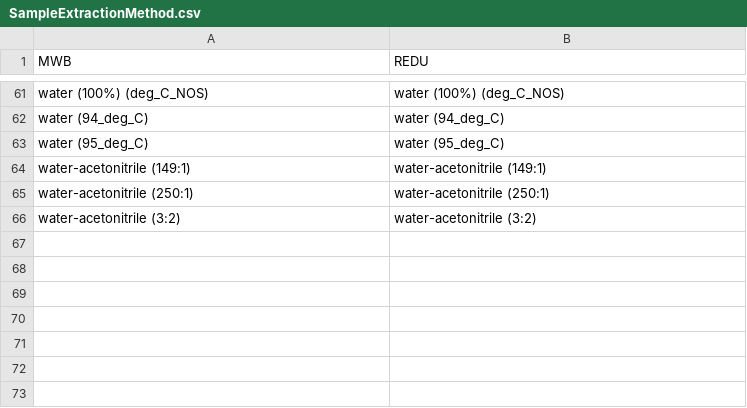
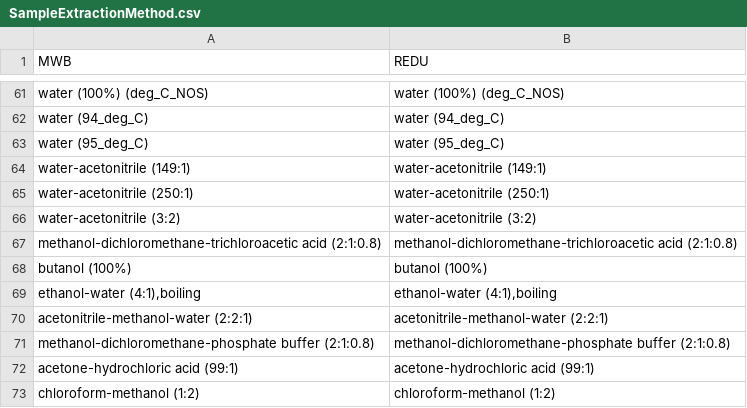
Before and after one commit to Wang-Bioinformatics-Lab/PublicDataset_ReDU_Metadata_Workflow, a CSV file: bin/translation_sheets/SampleExtractionMethod.csv, drawn as a sheet; only a part is shown, gaps mark what is left out; the diff names each change by its address in the sheet, - before the commit and + after, or states it on an @@ line.

```diff
--- a/bin/translation_sheets/SampleExtractionMethod.csv
+++ b/bin/translation_sheets/SampleExtractionMethod.csv
+row 67: methanol-dichloromethane-trichloroacetic acid (2:1:0.8) | methanol-dichloromethane-trichloroacetic acid (2:1:0.8)
+row 68: butanol (100%) | butanol (100%)
+row 69: ethanol-water (4:1),boiling | ethanol-water (4:1),boiling
+row 70: acetonitrile-methanol-water (2:2:1) | acetonitrile-methanol-water (2:2:1)
+row 71: methanol-dichloromethane-phosphate buffer (2:1:0.8) | methanol-dichloromethane-phosphate buffer (2:1:0.8)
+row 72: acetone-hydrochloric acid (99:1) | acetone-hydrochloric acid (99:1)
+row 73: chloroform-methanol (1:2) | chloroform-methanol (1:2)
```
Also changed, not shown: bin/translation_sheets/Country.csv, bin/translation_sheets/InternalStandardsUsed.csv, 21 other files.
